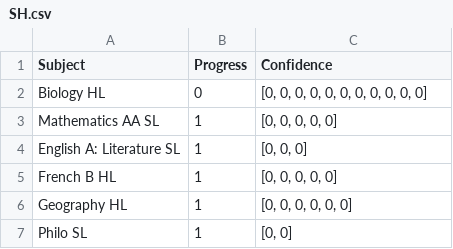
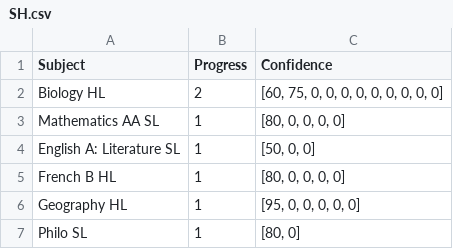
Before and after one commit to cwaltregny/ib-progress-tracker, a CSV file: data/SH.csv, drawn as a sheet.

Commit message:
Update SH.csv

```diff
--- a/data/SH.csv
+++ b/data/SH.csv
@@ -1,7 +1,7 @@
 Subject,Progress,Confidence
-Biology HL,0,"[0, 0, 0, 0, 0, 0, 0, 0, 0, 0, 0]"
-Mathematics AA SL,1,"[0, 0, 0, 0, 0]"
-English A: Literature SL,1,"[0, 0, 0]"
-French B HL,1,"[0, 0, 0, 0, 0]"
-Geography HL,1,"[0, 0, 0, 0, 0, 0]"
-Philo SL,1,"[0, 0]"
+Biology HL,2,"[60, 75, 0, 0, 0, 0, 0, 0, 0, 0, 0]"
+Mathematics AA SL,1,"[80, 0, 0, 0, 0]"
+English A: Literature SL,1,"[50, 0, 0]"
+French B HL,1,"[80, 0, 0, 0, 0]"
+Geography HL,1,"[95, 0, 0, 0, 0, 0]"
+Philo SL,1,"[80, 0]"
```
